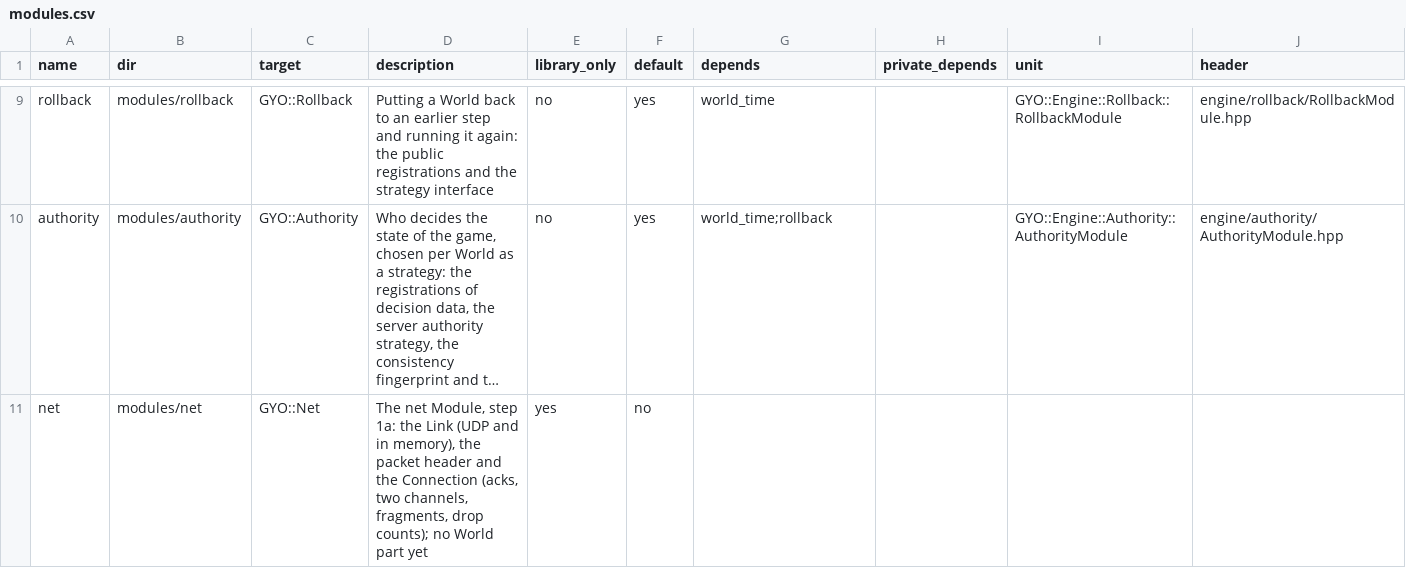
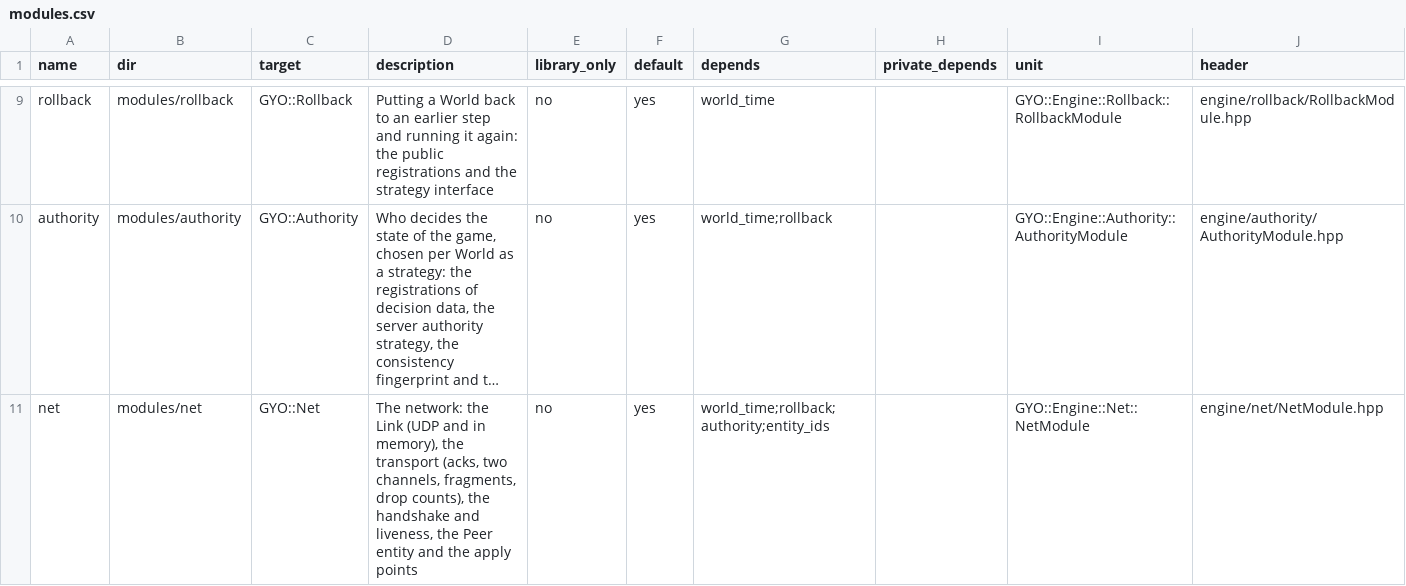
Before and after one commit to yojinn-io/GYO-Engine, a CSV file: config/modules.csv, drawn as a sheet; only a part is shown, gaps mark what is left out; long unchanged cells end in …; the diff names each change by its address in the sheet, - before the commit and + after, or states it on an @@ line.

```diff
--- a/config/modules.csv
+++ b/config/modules.csv
-D11 (description): The net Module, step 1a: the Link (UDP and in memory), the packet header and the Connection (acks, two channels, fragments, drop counts); no World part yet
+D11 (description): The network: the Link (UDP and in memory), the transport (acks, two channels, fragments, drop counts), the handshake and liveness, the Peer entity and the apply points
-E11 (library_only): yes
+E11 (library_only): no
-F11 (default): no
+F11 (default): yes
-G11 (depends): (empty)
+G11 (depends): world_time;rollback;authority;entity_ids
-I11 (unit): (empty)
+I11 (unit): GYO::Engine::Net::NetModule
-J11 (header): (empty)
+J11 (header): engine/net/NetModule.hpp
```
Also changed, not shown: 23 other files.
